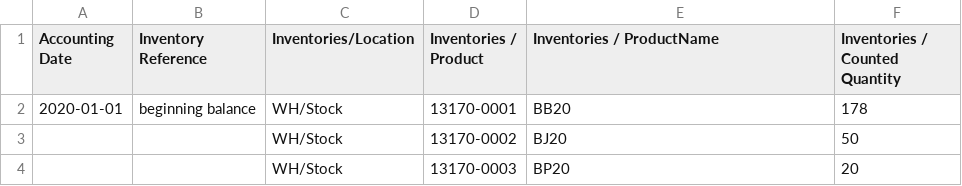
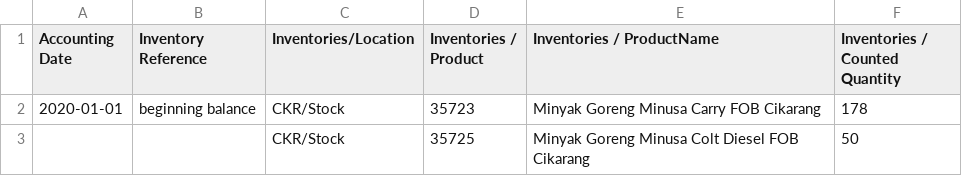
Before and after one commit to oktovan/impor13, a CSV file: 05_saldo_product.csv, drawn as a sheet.

```diff
--- a/05_saldo_product.csv
+++ b/05_saldo_product.csv
@@ -1,4 +1,3 @@
 Accounting Date,Inventory Reference,Inventories/Location,Inventories / Product,Inventories / ProductName,Inventories / Counted Quantity
-2020-01-01,beginning balance,WH/Stock,13170-0001,BB20,178
-,,WH/Stock,13170-0002,BJ20,50
-,,WH/Stock,13170-0003,BP20,20
+2020-01-01,beginning balance,CKR/Stock,35723,Minyak Goreng Minusa Carry FOB Cikarang,178
+,,CKR/Stock,35725,Minyak Goreng Minusa Colt Diesel FOB Cikarang,50
```
Also changed, not shown: 02_saldo_awal_coa.csv, 03_partner.csv, 3 other files.
